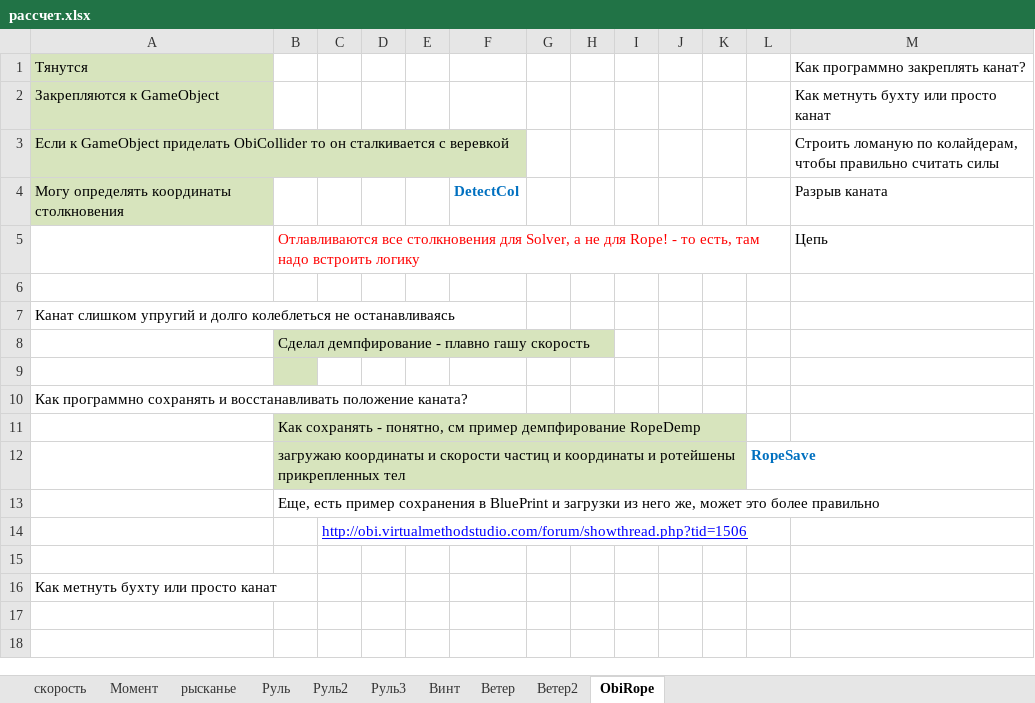
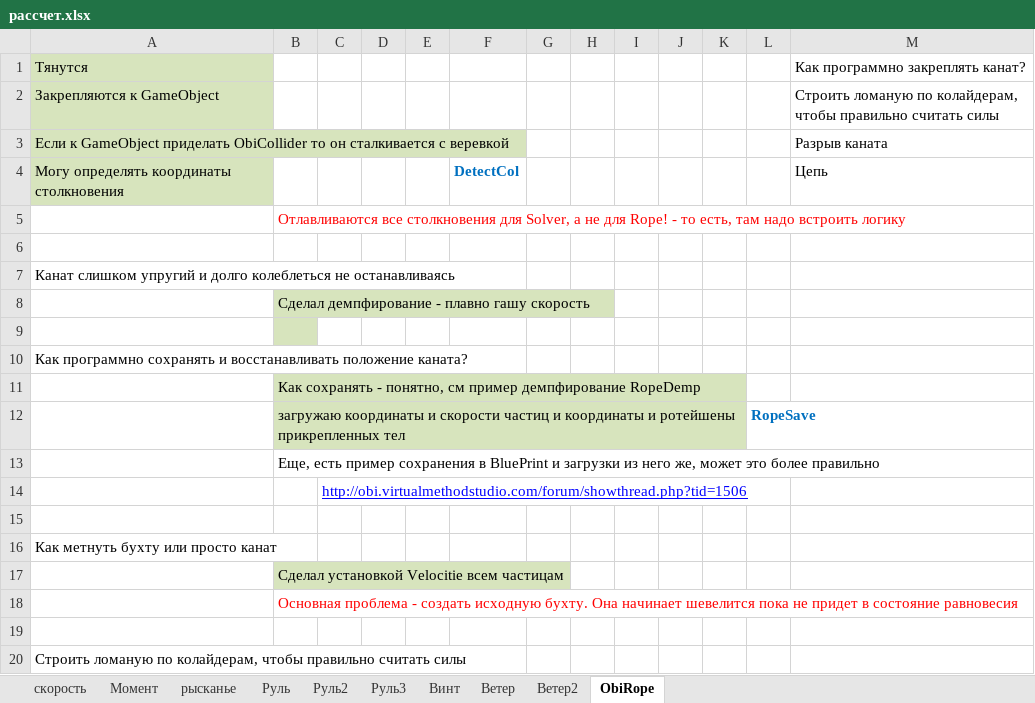
Before and after one commit to ulukrul/TestWater, an Excel workbook: Doc/рассчет.xlsx, sheet ObiRope, drawn as a sheet; values as stored, in another font and other column widths than the file's, no borders; the diff names each change by its address in the sheet, - before the commit and + after, or states it on an @@ line.

Commit message:
Коллизии с канатами

```diff
--- a/Doc/рассчет.xlsx (sheet ObiRope)
+++ b/Doc/рассчет.xlsx (sheet ObiRope)
-M2: Как метнуть бухту или просто канат
+M2: Строить ломаную по колайдерам, чтобы правильно считать силы
-M3: Строить ломаную по колайдерам, чтобы правильно считать силы
+M3: Разрыв каната
-M4: Разрыв каната
+M4: Цепь
-M5: Цепь
+M5: (empty)
+row 17:  | Сделал установкой Velocitie всем частицам
+row 18:  | Основная проблема - создать исходную бухту. Она начинает шевелится пока не придет в состояние равновесия
+row 19: (empty)
+row 20: Строить ломаную по колайдерам, чтобы правильно считать силы
```
Also changed, not shown: charts or pictures, 7 other files.
